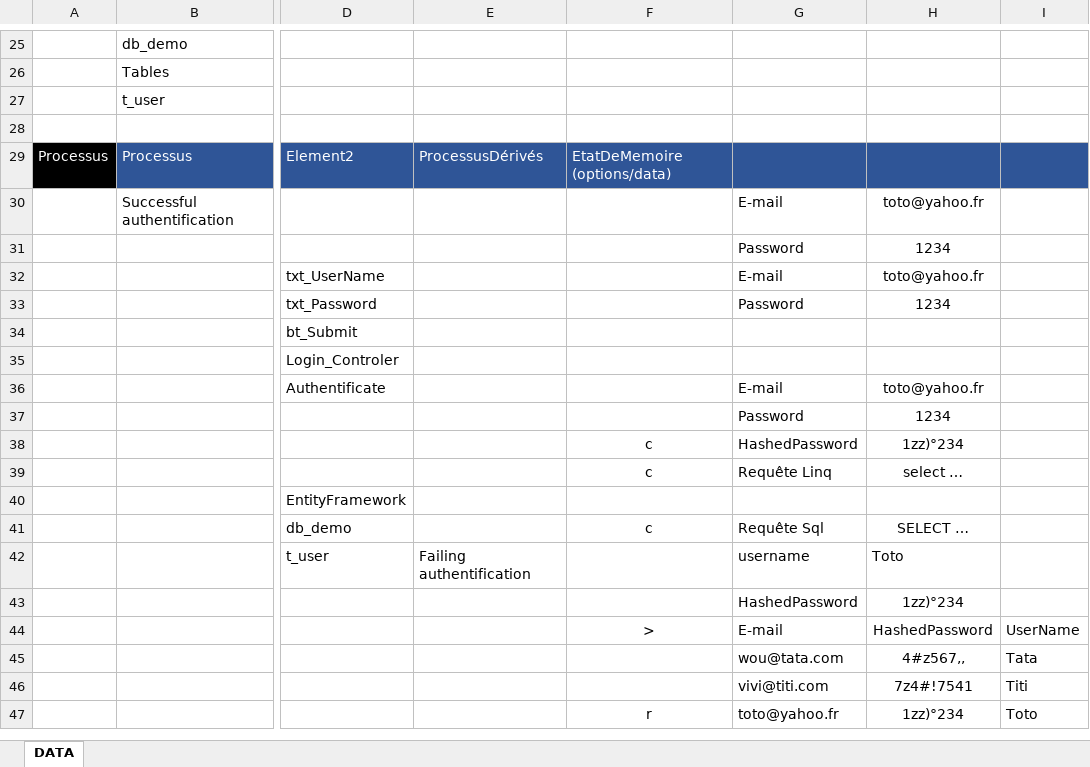
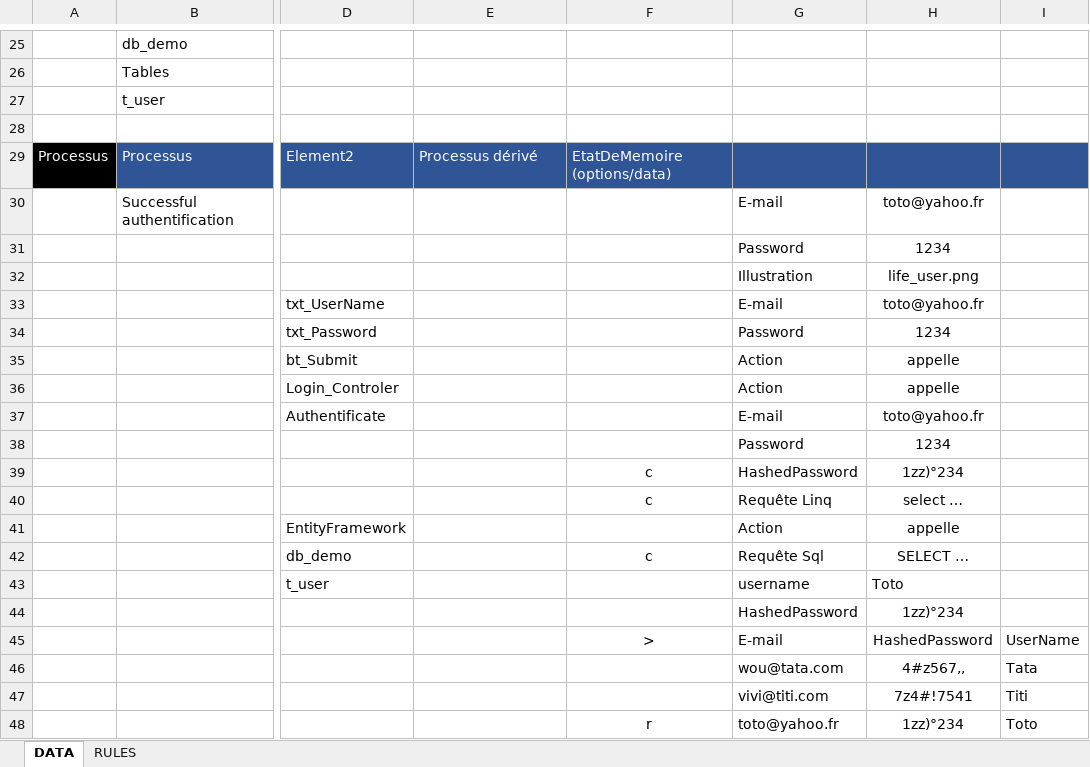
Before and after one commit to jackisjack/code-is-alive, an Excel workbook: data/code-is-alive-data.xlsm, sheet DATA, drawn as a sheet; only a part is shown, gaps mark what is left out; values as stored, in another font and other column widths than the file's, no borders; charts and pictures not drawn; addresses are those after the commit; rows hold the shown columns only; the diff names each change by its address in the sheet, - before the commit and + after, or states it on an @@ line.

Commit message:
1/ Modification du format des icones (suppression de la marge + gestion de cette marge en dynamique) 2/ Nouvelle gestion des id de fenêtre 3/ Entete de la fenêtre d'action : badge, elements, illustration

```diff
--- a/data/code-is-alive-data.xlsm (sheet DATA)
+++ b/data/code-is-alive-data.xlsm (sheet DATA)
+sheet tab: RULES
-E29: ProcessusDérivés
+E29: Processus dérivé
+row 32:  |  |  |  |  | Illustration | life_user.png
-G35:G36: (empty)
+G35:G36: Action
-H35:H36: (empty)
+H35:H36: appelle
-G41: (empty)
+G41: Action
-H41: (empty)
+H41: appelle
-E43: Failing authentification
+E43: (empty)
```
Also changed, not shown: 32 other files.
